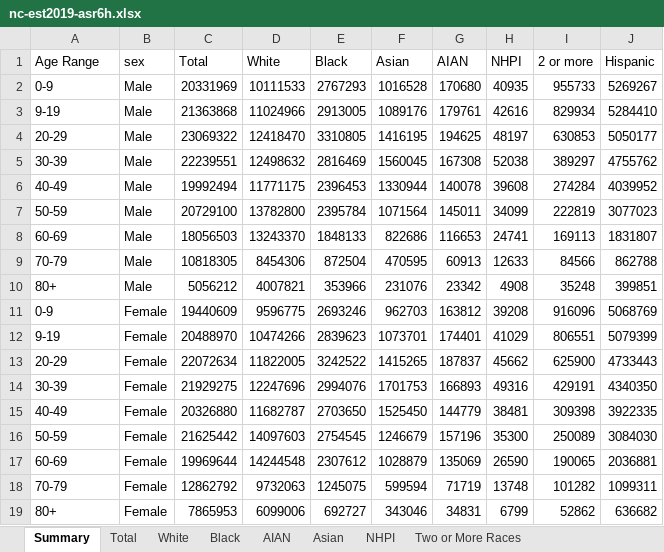
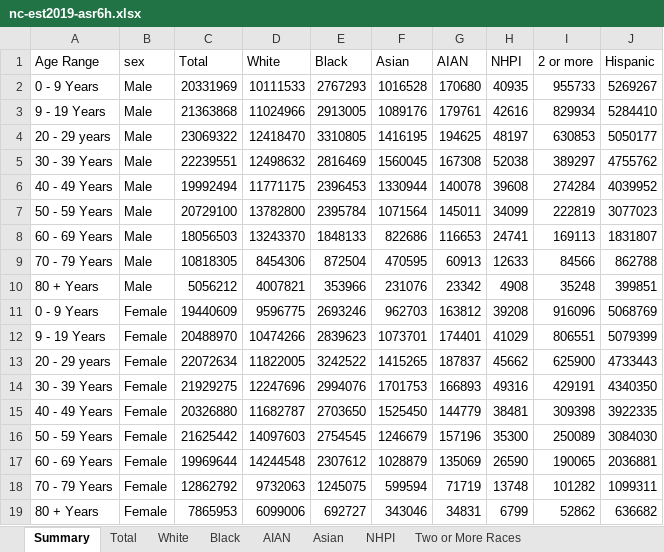
Before and after one commit to kejohns19/covid_analysis, an Excel workbook: nc-est2019-asr6h.xlsx, sheet Summary, drawn as a sheet; values as stored, in another font and other column widths than the file's, no borders; the diff names each change by its address in the sheet, - before the commit and + after, or states it on an @@ line.

Commit message:
Add files via upload

```diff
--- a/nc-est2019-asr6h.xlsx (sheet Summary)
+++ b/nc-est2019-asr6h.xlsx (sheet Summary)
-A2 (Age Range): 0-9
+A2 (Age Range): 0 - 9 Years
-A3 (Age Range): 9-19
+A3 (Age Range): 9 - 19 Years
-A4 (Age Range): 20-29
+A4 (Age Range): 20 - 29 years
-A5 (Age Range): 30-39
+A5 (Age Range): 30 - 39 Years
-A6 (Age Range): 40-49
+A6 (Age Range): 40 - 49 Years
-A7 (Age Range): 50-59
+A7 (Age Range): 50 - 59 Years
-A8 (Age Range): 60-69
+A8 (Age Range): 60 - 69 Years
-A9 (Age Range): 70-79
+A9 (Age Range): 70 - 79 Years
-A10 (Age Range): 80+
+A10 (Age Range): 80 + Years
-A11 (Age Range): 0-9
+A11 (Age Range): 0 - 9 Years
-A12 (Age Range): 9-19
+A12 (Age Range): 9 - 19 Years
-A13 (Age Range): 20-29
+A13 (Age Range): 20 - 29 years
-A14 (Age Range): 30-39
+A14 (Age Range): 30 - 39 Years
-A15 (Age Range): 40-49
+A15 (Age Range): 40 - 49 Years
-A16 (Age Range): 50-59
+A16 (Age Range): 50 - 59 Years
-A17 (Age Range): 60-69
+A17 (Age Range): 60 - 69 Years
-A18 (Age Range): 70-79
+A18 (Age Range): 70 - 79 Years
-A19 (Age Range): 80+
+A19 (Age Range): 80 + Years
```
